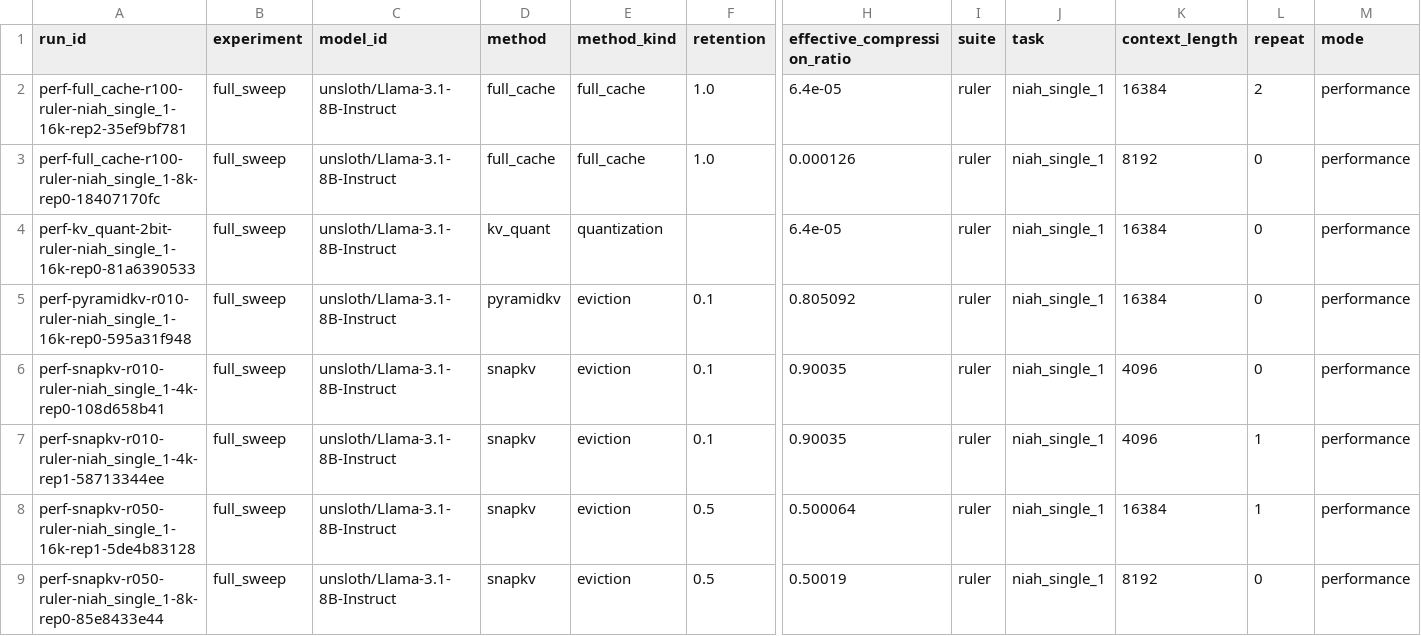
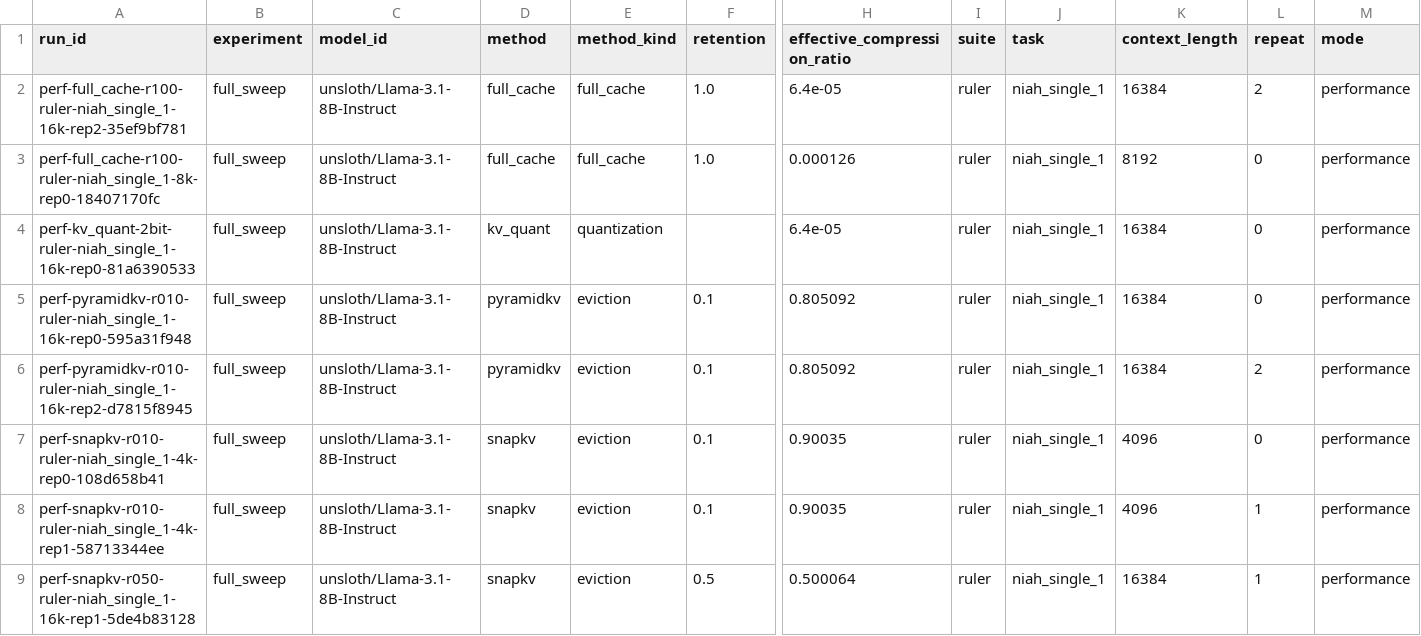
Before and after one commit to Samama251251/kvcache-bench, a CSV file: results/index.csv, drawn as a sheet; only a part is shown, gaps mark what is left out; the shorter side is filled out with more unchanged rows; rows hold the shown columns only; the diff names each change by its address in the sheet, - before the commit and + after, or states it on an @@ line.

Commit message:
Add results for perf-pyramidkv-r010-ruler-niah_single_1-16k-rep2

```diff
--- a/results/index.csv
+++ b/results/index.csv
+row 6: perf-pyramidkv-r010-ruler-niah_single_1-16k-rep2-d7815f8945 | full_sweep | unsloth/Llama-3.1-8B-Instruct | pyramidkv | eviction | 0.1 | 0.805092 | ruler | niah_single_1 | 16384 | 2 | performance
```
Also changed, not shown: 1 other file.
